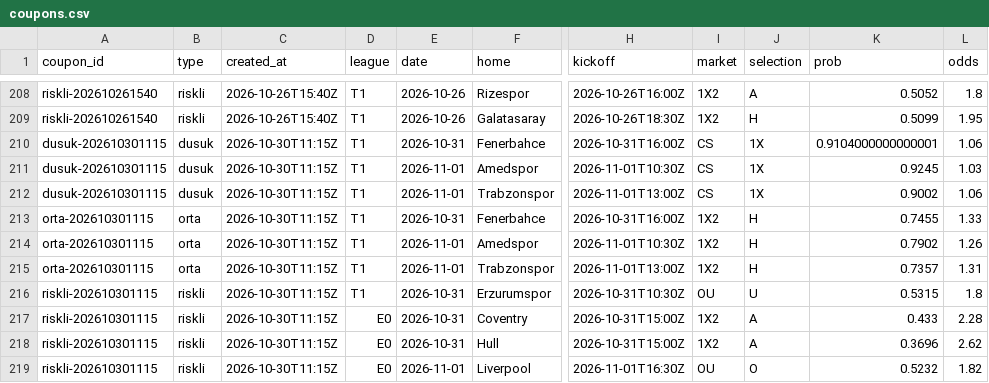
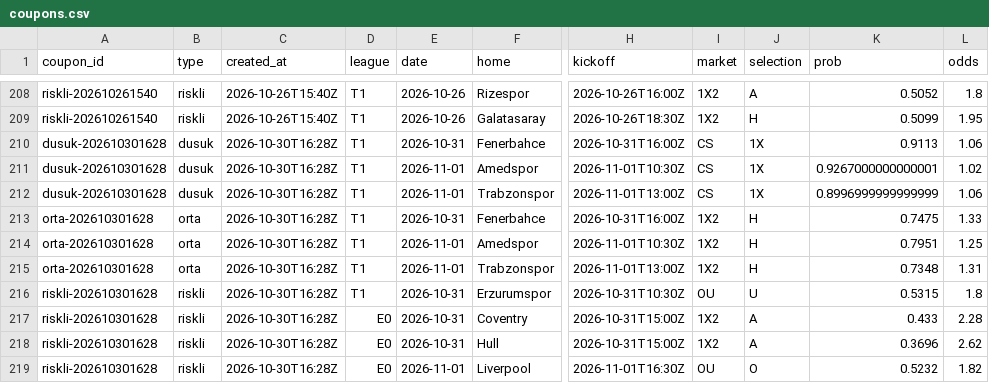
Before and after one commit to Tayips/IddiaTahmin, a CSV file: data/coupons.csv, drawn as a sheet; only a part is shown, gaps mark what is left out; the diff names each change by its address in the sheet, - before the commit and + after, or states it on an @@ line.

```diff
--- a/data/coupons.csv
+++ b/data/coupons.csv
-A210:A212 (coupon_id): dusuk-202610301115
+A210:A212 (coupon_id): dusuk-202610301628
-C210:C219 (created_at): 2026-10-30T11:15Z
+C210:C219 (created_at): 2026-10-30T16:28Z
-K210 (prob): 0.9104000000000001
+K210 (prob): 0.9113
-K211 (prob): 0.9245
+K211 (prob): 0.9267000000000001
-L211 (odds): 1.03
+L211 (odds): 1.02
-K212 (prob): 0.9002
+K212 (prob): 0.8996999999999999
-A213:A215 (coupon_id): orta-202610301115
+A213:A215 (coupon_id): orta-202610301628
-K213 (prob): 0.7455
+K213 (prob): 0.7475
-K214 (prob): 0.7902
+K214 (prob): 0.7951
-L214 (odds): 1.26
+L214 (odds): 1.25
-K215 (prob): 0.7357
+K215 (prob): 0.7348
-A216:A219 (coupon_id): riskli-202610301115
+A216:A219 (coupon_id): riskli-202610301628
```
Also changed, not shown: data/predictions.csv, 3 other files.
